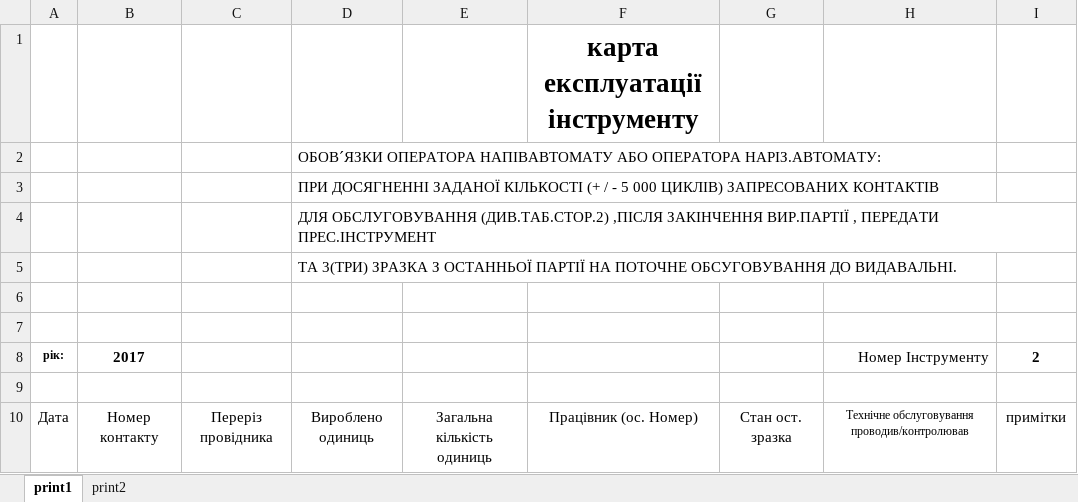
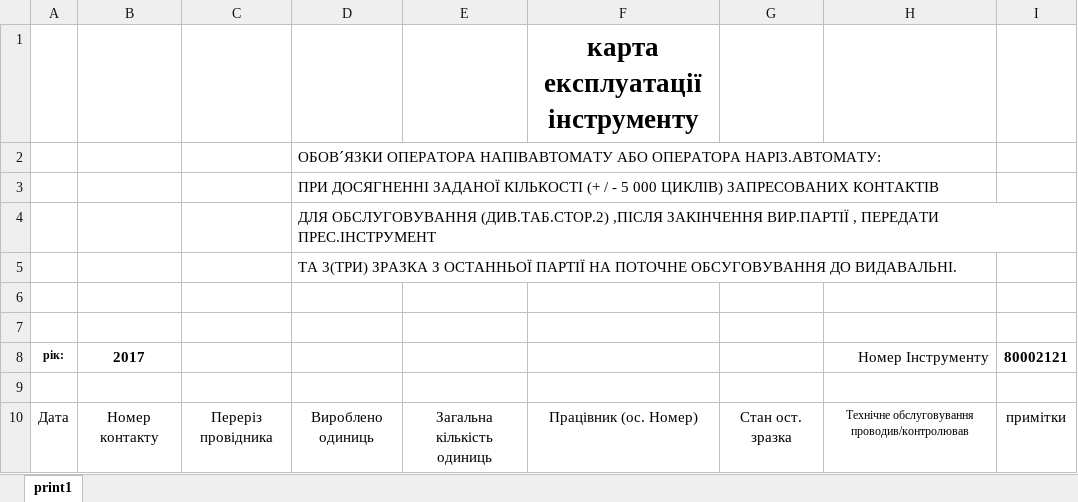
Before and after one commit to Mytsa/Mytsa, an Excel workbook: Template_apl_cycles.xlsx, sheet print1, drawn as a sheet; only a part is shown; values as stored, in another font and other column widths than the file's, no borders; the diff names each change by its address in the sheet, - before the commit and + after, or states it on an @@ line.

```diff
--- a/Template_apl_cycles.xlsx (sheet print1)
+++ b/Template_apl_cycles.xlsx (sheet print1)
-sheet tab: print2
-I8: 2
+I8: 80002121
```
Also changed, not shown: Template_apl_cycles2.xlsx, 1 other file.
